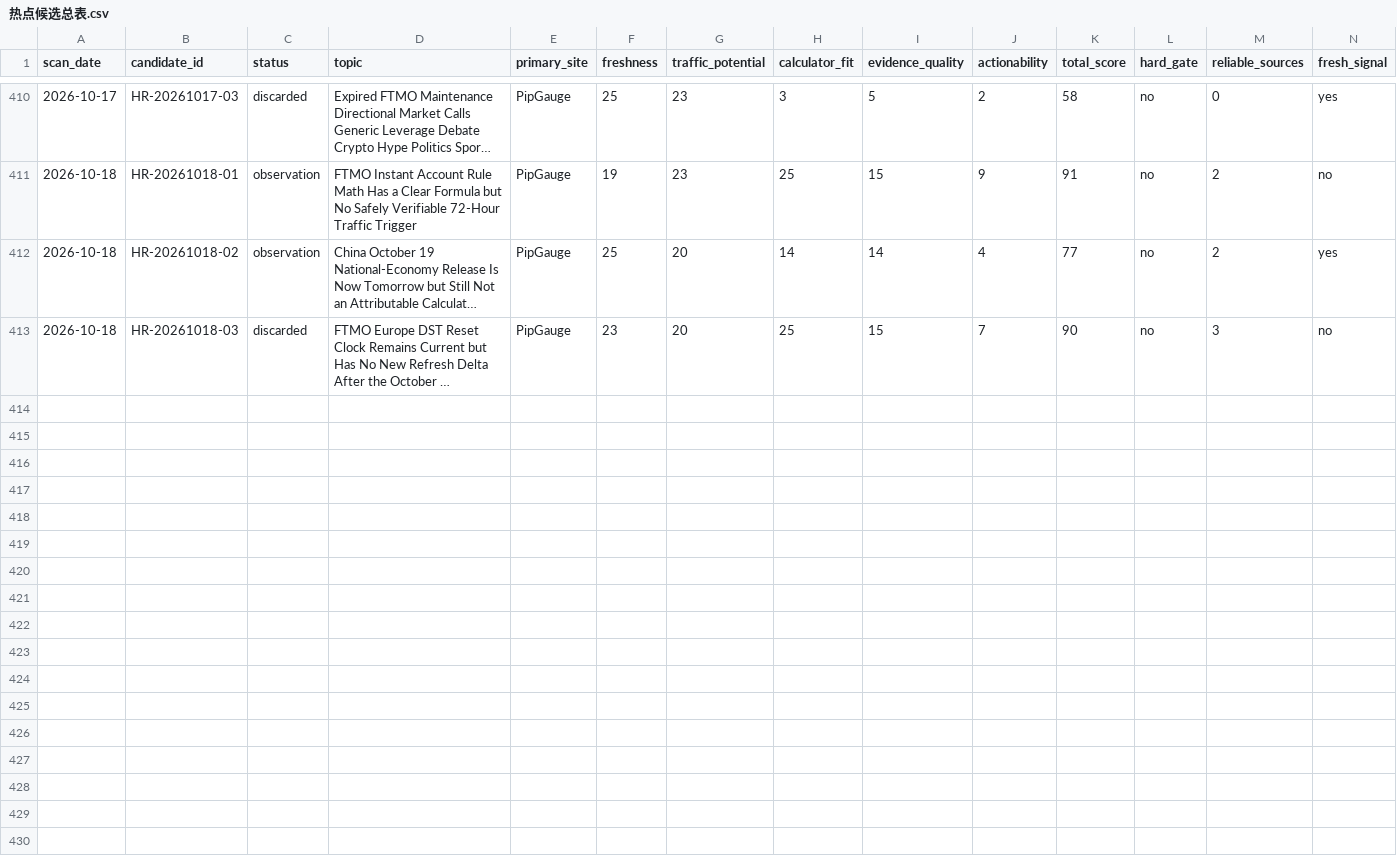
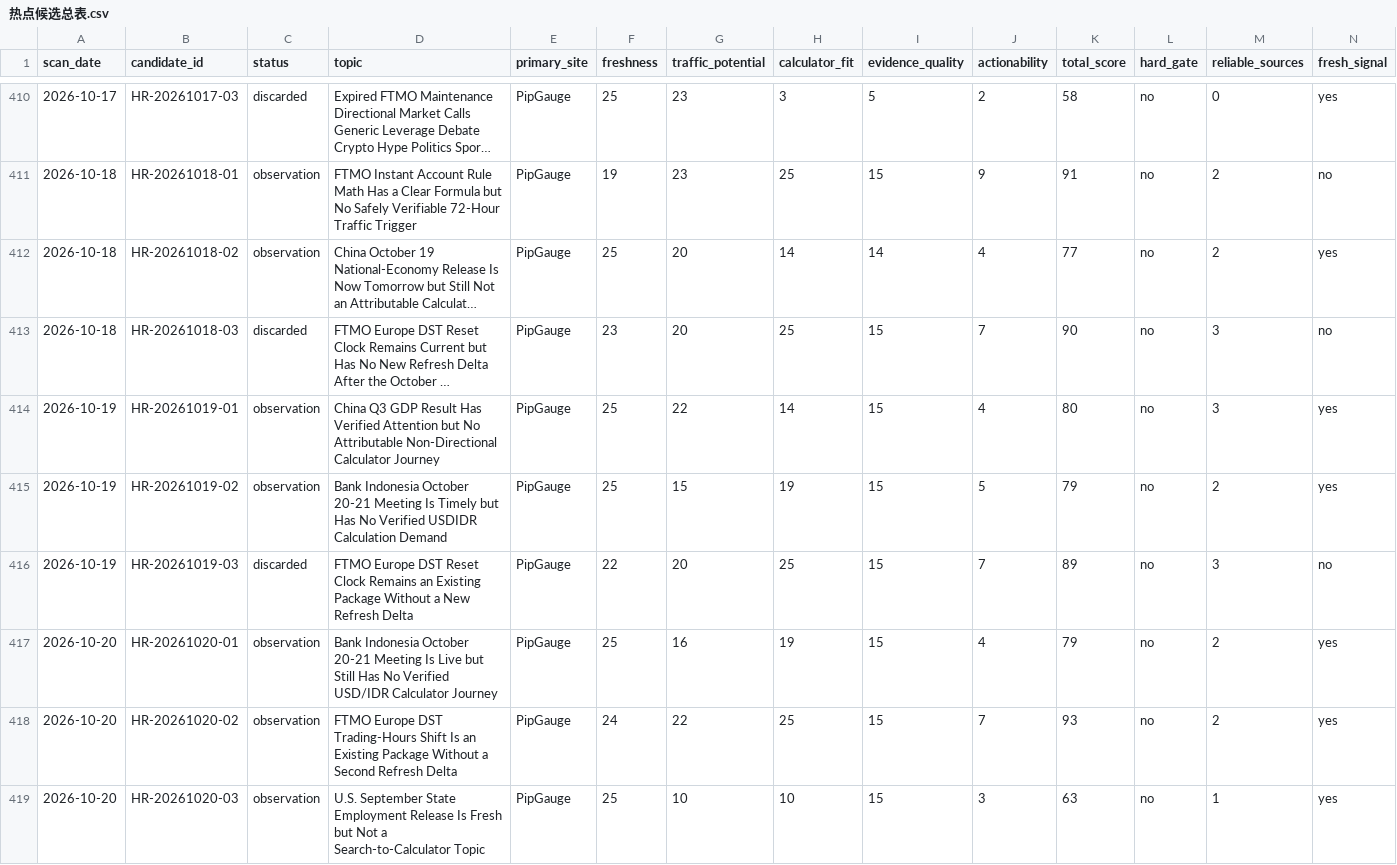
Before and after one commit to alastor8906/pipgauge-hotspot-radar-pages, a CSV file: 热点候选总表.csv, drawn as a sheet; only a part is shown, gaps mark what is left out; long unchanged cells end in …; rows hold the shown columns only; the diff names each change by its address in the sheet, - before the commit and + after, or states it on an @@ line.

```diff
--- a/热点候选总表.csv
+++ b/热点候选总表.csv
+row 414: 2026-10-19 | HR-20261019-01 | observation | China Q3 GDP Result Has Verified Attention but No Attributable Non-Directional Calculator Journey | PipGauge | 25 | 22 | 14 | 15 | 4 | 80 | no | 3 | yes
+row 415: 2026-10-19 | HR-20261019-02 | observation | Bank Indonesia October 20-21 Meeting Is Timely but Has No Verified USDIDR Calculation Demand | PipGauge | 25 | 15 | 19 | 15 | 5 | 79 | no | 2 | yes
+row 416: 2026-10-19 | HR-20261019-03 | discarded | FTMO Europe DST Reset Clock Remains an Existing Package Without a New Refresh Delta | PipGauge | 22 | 20 | 25 | 15 | 7 | 89 | no | 3 | no
+row 417: 2026-10-20 | HR-20261020-01 | observation | Bank Indonesia October 20-21 Meeting Is Live but Still Has No Verified USD/IDR Calculator Journey | PipGauge | 25 | 16 | 19 | 15 | 4 | 79 | no | 2 | yes
+row 418: 2026-10-20 | HR-20261020-02 | observation | FTMO Europe DST Trading-Hours Shift Is an Existing Package Without a Second Refresh Delta | PipGauge | 24 | 22 | 25 | 15 | 7 | 93 | no | 2 | yes
+row 419: 2026-10-20 | HR-20261020-03 | observation | U.S. September State Employment Release Is Fresh but Not a Search-to-Calculator Topic | PipGauge | 25 | 10 | 10 | 15 | 3 | 63 | no | 1 | yes
```
Also changed, not shown: radar/热点候选总表.csv, 14 other files.
